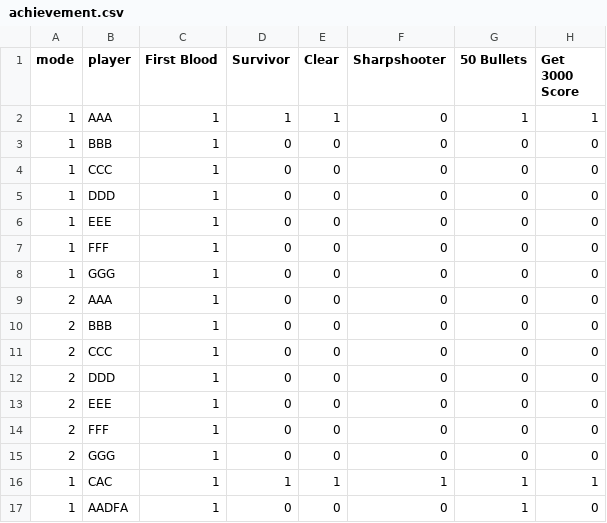
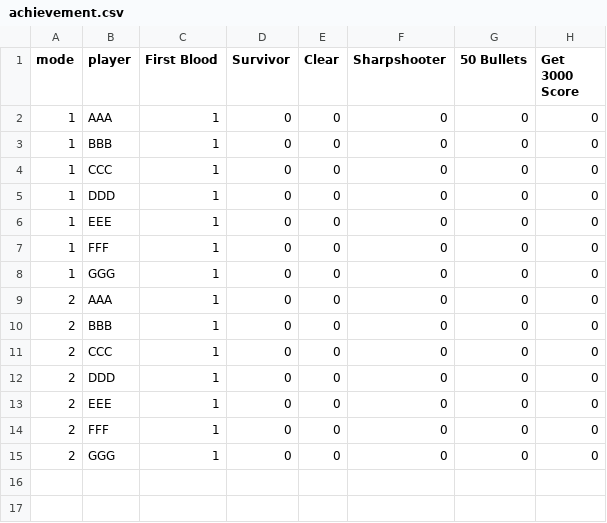
Before and after one commit to onlymi/Invaders-SDP-24788, a CSV file: res/achievement.csv, drawn as a sheet.

Commit message:
Revert "feat: Added key input logic to navigate achievement pages"

```diff
--- a/res/achievement.csv
+++ b/res/achievement.csv
@@ -1,3 +1,3 @@
 mode,player,First Blood,Survivor,Clear,Sharpshooter,50 Bullets,Get 3000 Score
-1,AAA,1,1,1,0,1,1
+1,AAA,1,0,0,0,0,0
 1,BBB,1,0,0,0,0,0
@@ -15,3 +15 @@ mode,player,First Blood,Survivor,Clear,Sharpshooter,50 Bullets,Get 3000 Score
 2,GGG,1,0,0,0,0,0
-1,CAC,1,1,1,1,1,1
-1,AADFA,1,0,0,0,1,0
```
Also changed, not shown: 6 other files.
